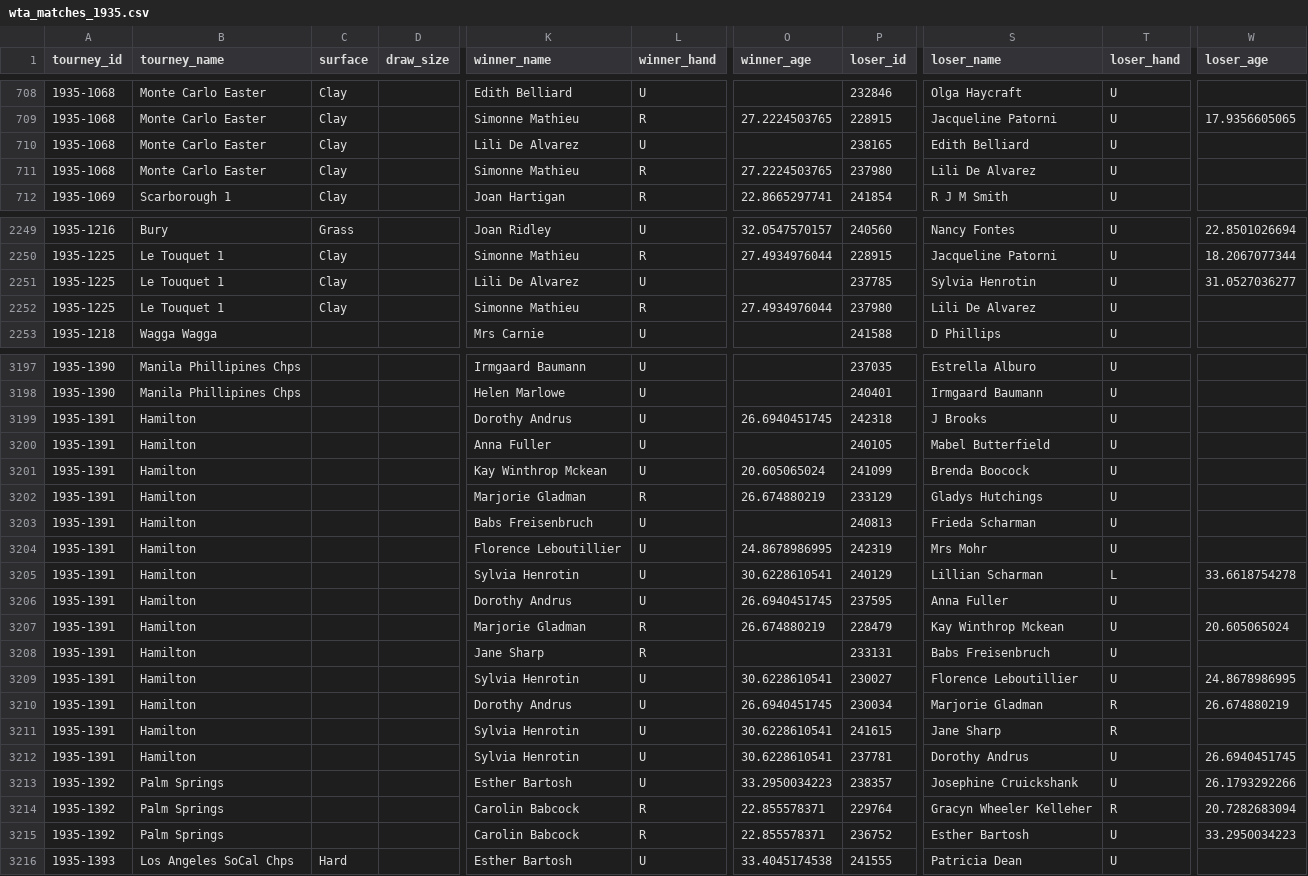
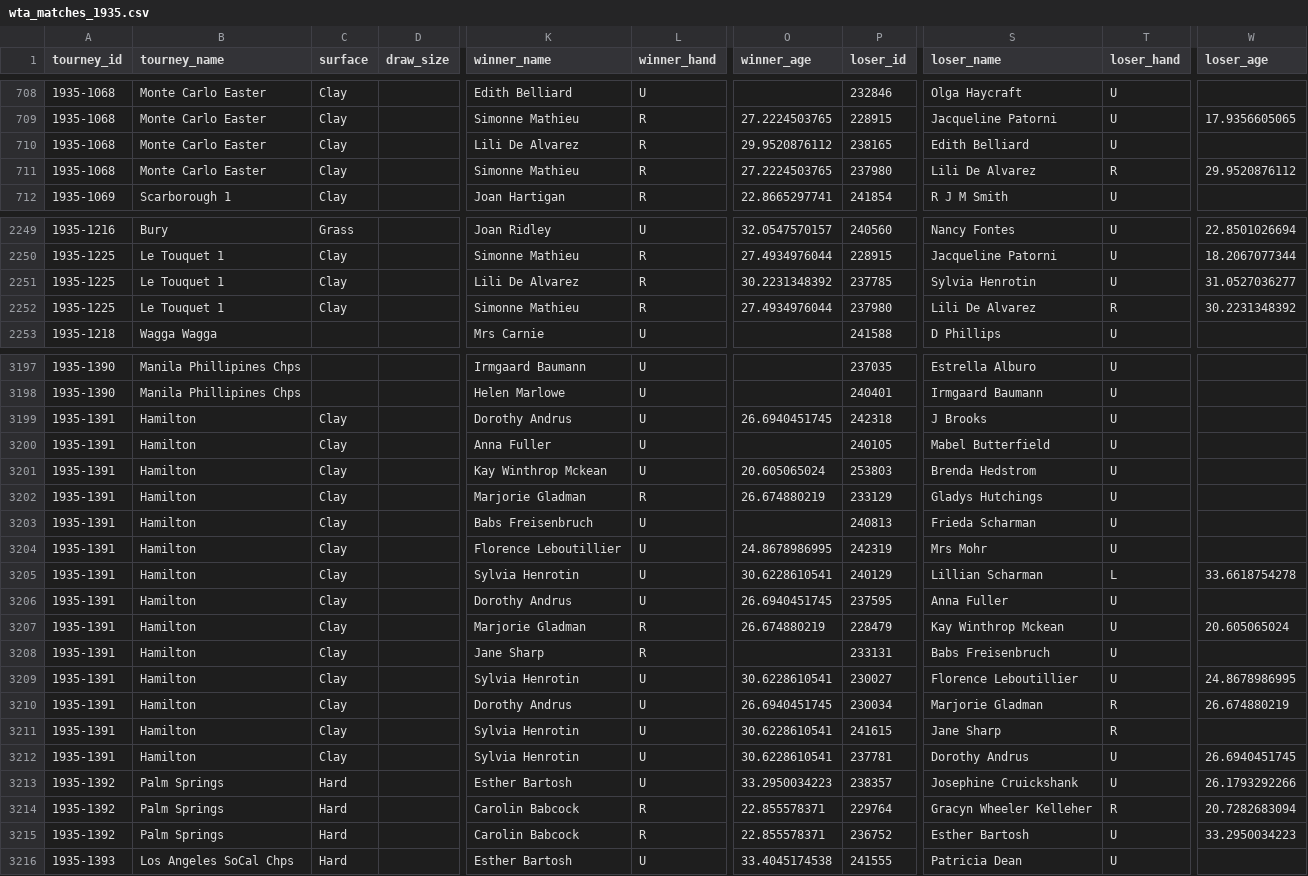
Before and after one commit to JeffSackmann/tennis_wta, a CSV file: wta_matches_1935.csv, drawn as a sheet; only a part is shown, gaps mark what is left out; the diff covers the shown part only; the diff names each change by its address in the sheet, - before the commit and + after, or states it on an @@ line.

```diff
--- a/wta_matches_1935.csv
+++ b/wta_matches_1935.csv
-L710 (winner_hand): U
+L710 (winner_hand): R
-O710 (winner_age): (empty)
+O710 (winner_age): 29.9520876112
-T711 (loser_hand): U
+T711 (loser_hand): R
-W711 (loser_age): (empty)
+W711 (loser_age): 29.9520876112
-L2251 (winner_hand): U
+L2251 (winner_hand): R
-O2251 (winner_age): (empty)
+O2251 (winner_age): 30.2231348392
-T2252 (loser_hand): U
+T2252 (loser_hand): R
-W2252 (loser_age): (empty)
+W2252 (loser_age): 30.2231348392
-C3199:C3212 (surface): (empty)
+C3199:C3212 (surface): Clay
-P3201 (loser_id): 241099
+P3201 (loser_id): 253803
-S3201 (loser_name): Brenda Boocock
+S3201 (loser_name): Brenda Hedstrom
-C3213:C3215 (surface): (empty)
+C3213:C3215 (surface): Hard
```
Also changed, not shown: 54 edited cells elsewhere in this file, wta_matches_1927.csv, wta_matches_1928.csv, 3 other files.
